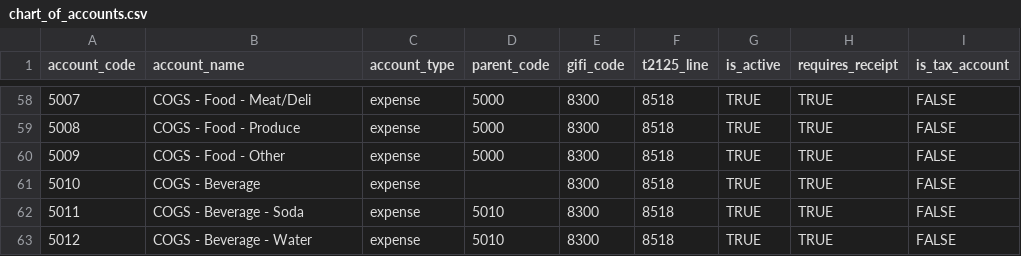
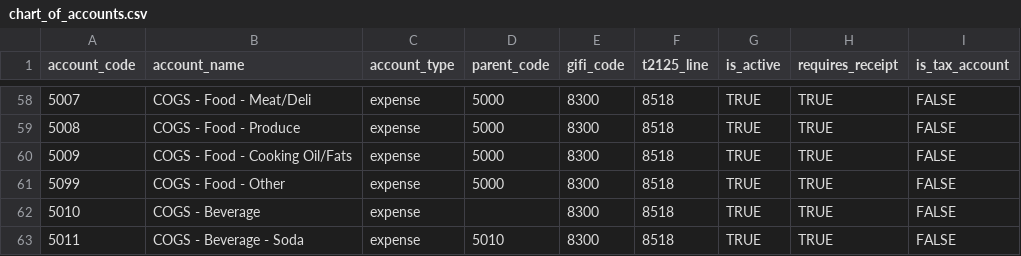
Before and after one commit to ThomasMcCrossin/curlys-books, a CSV file: infra/db/seeds/chart_of_accounts.csv, drawn as a sheet; only a part is shown, gaps mark what is left out; the shorter side is filled out with more unchanged rows.

```diff
--- a/infra/db/seeds/chart_of_accounts.csv
+++ b/infra/db/seeds/chart_of_accounts.csv
@@ -59,3 +59,4 @@ account_code,account_name,account_type,parent_code,gifi_code,t2125_line,is_activ
 5008,COGS - Food - Produce,expense,5000,8300,8518,TRUE,TRUE,FALSE
-5009,COGS - Food - Other,expense,5000,8300,8518,TRUE,TRUE,FALSE
+5009,COGS - Food - Cooking Oil/Fats,expense,5000,8300,8518,TRUE,TRUE,FALSE
+5099,COGS - Food - Other,expense,5000,8300,8518,TRUE,TRUE,FALSE
 5010,COGS - Beverage,expense,,8300,8518,TRUE,TRUE,FALSE
```
Also changed, not shown: 3 other files.
